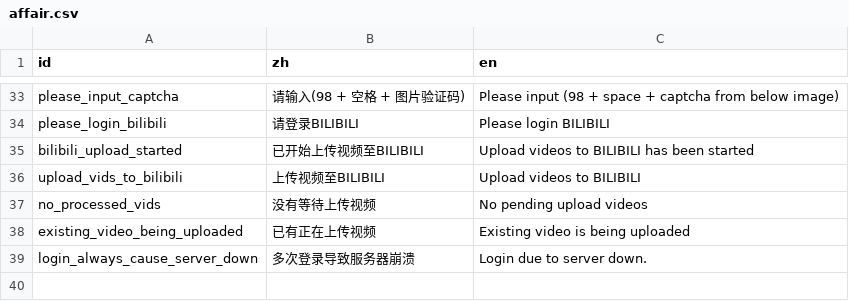
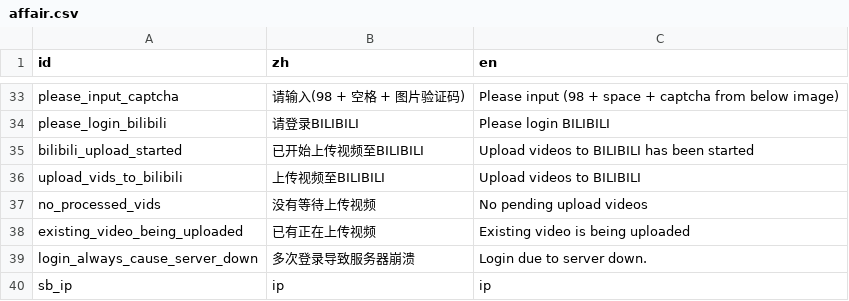
Before and after one commit to shuieryin/wechat_mud, a CSV file: priv/nls_server/affair.csv, drawn as a sheet; only a part is shown, gaps mark what is left out; the diff names each change by its address in the sheet, - before the commit and + after, or states it on an @@ line.

```diff
--- a/priv/nls_server/affair.csv
+++ b/priv/nls_server/affair.csv
+row 40: sb_ip | ip | ip
```
Also changed, not shown: priv/common_server/npc_profile.csv, 3 other files.
